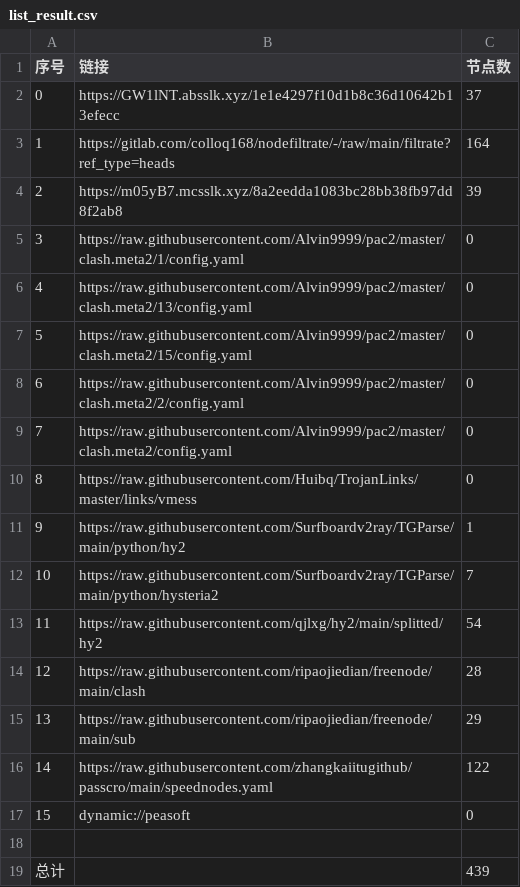
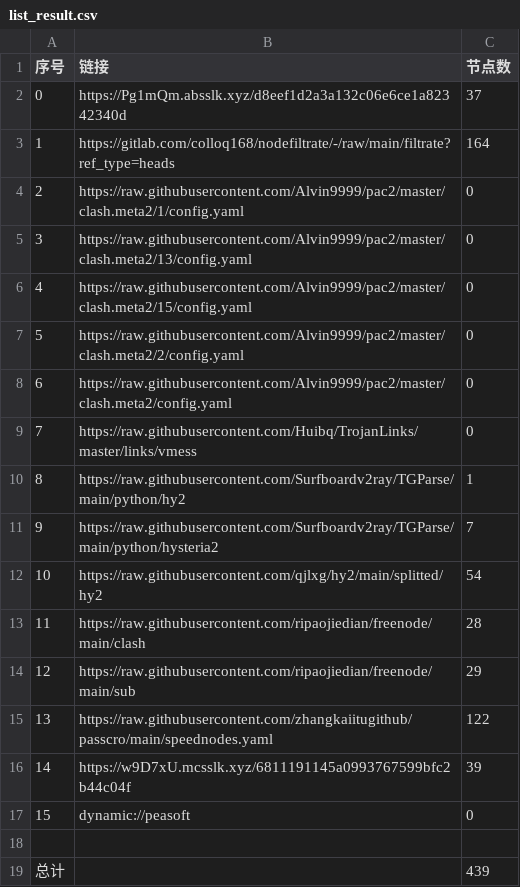
Before and after one commit to fgkhi/AutoMergePublicNodes, a CSV file: list_result.csv, drawn as a sheet; removed rows and columns are numbered as before the commit, all else as after; the diff names each change by its address in the sheet, - before the commit and + after, or states it on an @@ line.

```diff
--- a/list_result.csv
+++ b/list_result.csv
-B2 (链接): https://GW1lNT.absslk.xyz/1e1e4297f10d1b8c36d10642b13efecc
+B2 (链接): https://Pg1mQm.absslk.xyz/d8eef1d2a3a132c06e6ce1a82342340d
-row 4: 2 | https://m05yB7.mcsslk.xyz/8a2eedda1083bc28bb38fb97dd8f2ab8 | 39
@@ column A (序号) renumbered between rows 4 and 15 @@
+row 16: 14 | https://w9D7xU.mcsslk.xyz/6811191145a0993767599bfc2b44c04f | 39
```
Also changed, not shown: 32 other files.
